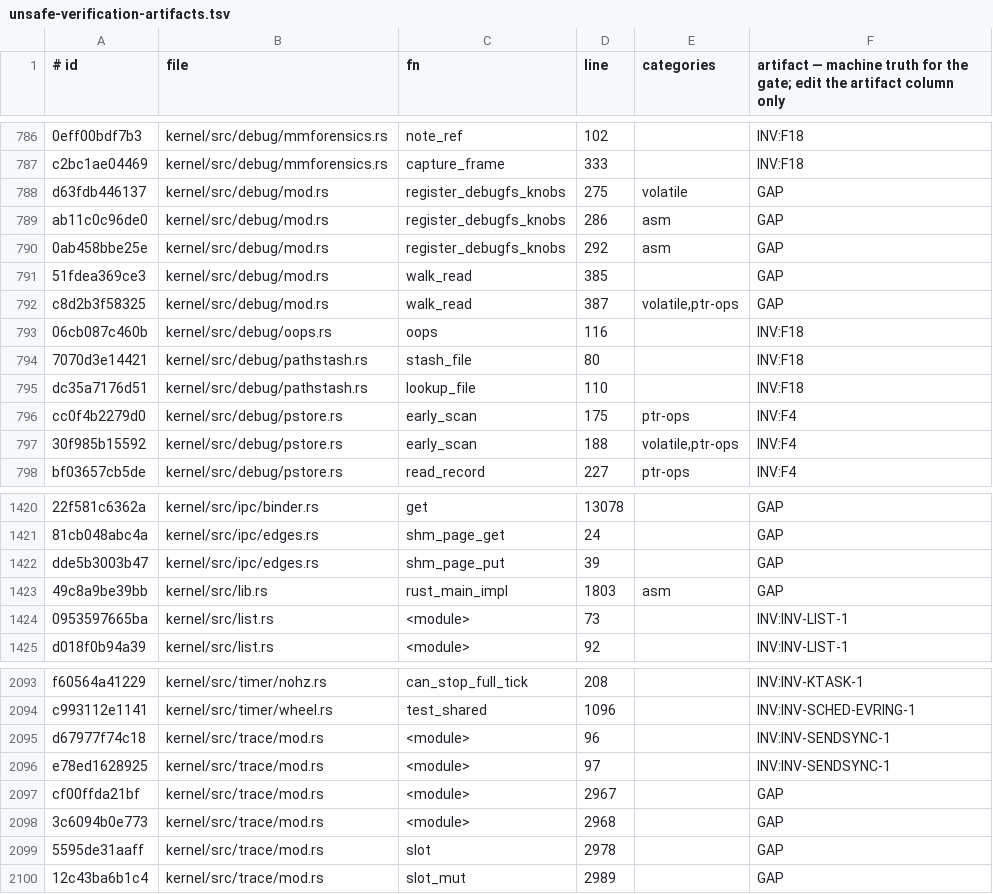
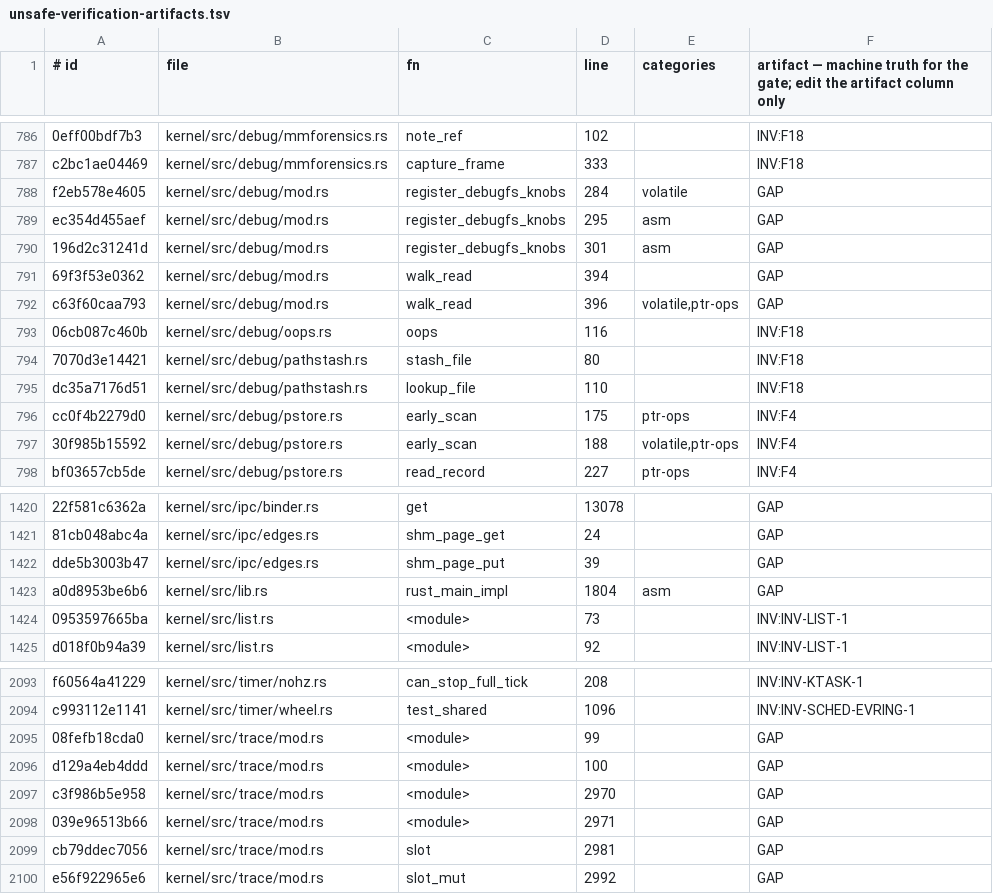
Before and after one commit to topkernel/Rux, a TSV file: docs/development/unsafe-verification-artifacts.tsv, drawn as a sheet; only a part is shown, gaps mark what is left out; removed rows and columns are numbered as before the commit, all else as after; the diff names each change by its address in the sheet, - before the commit and + after, or states it on an @@ line.

Commit message:
docs: repoint the forbid registry and unsafe ledger at the rux-obs moves
scmtap.rs and trace/files.rs moved to kernel/rux-obs/src/ (registry
paths follow; both files keep their module-level forbid on top of the
crate-level one). The 12 ledger rows whose ids embed file line numbers
were regenerated by unsafe_census.py --ledger: pure line shifts in
debug/mod.rs, lib.rs and trace/mod.rs (same regions, same functions,
same annotated counts — no region dropped).

```diff
--- a/docs/development/unsafe-verification-artifacts.tsv
+++ b/docs/development/unsafe-verification-artifacts.tsv
-A788 (# id): d63fdb446137
+A788 (# id): f2eb578e4605
-D788 (line): 275
+D788 (line): 284
-A789 (# id): ab11c0c96de0
+A789 (# id): ec354d455aef
-D789 (line): 286
+D789 (line): 295
-A790 (# id): 0ab458bbe25e
+A790 (# id): 196d2c31241d
-D790 (line): 292
+D790 (line): 301
-A791 (# id): 51fdea369ce3
+A791 (# id): 69f3f53e0362
-D791 (line): 385
+D791 (line): 394
-A792 (# id): c8d2b3f58325
+A792 (# id): c63f60caa793
-D792 (line): 387
+D792 (line): 396
-A1423 (# id): 49c8a9be39bb
+A1423 (# id): a0d8953be6b6
-D1423 (line): 1803
+D1423 (line): 1804
-row 2095: d67977f74c18 | kernel/src/trace/mod.rs | <module> | 96 |  | INV:INV-SENDSYNC-1
-row 2096: e78ed1628925 | kernel/src/trace/mod.rs | <module> | 97 |  | INV:INV-SENDSYNC-1
-A2095 (# id): cf00ffda21bf
+A2095 (# id): 08fefb18cda0
-D2095 (line): 2967
+D2095 (line): 99
+row 2096: d129a4eb4ddd | kernel/src/trace/mod.rs | <module> | 100 |  | GAP
+row 2097: c3f986b5e958 | kernel/src/trace/mod.rs | <module> | 2970 |  | GAP
-A2098 (# id): 3c6094b0e773
+A2098 (# id): 039e96513b66
-D2098 (line): 2968
+D2098 (line): 2971
-A2099 (# id): 5595de31aaff
+A2099 (# id): cb79ddec7056
-D2099 (line): 2978
+D2099 (line): 2981
-A2100 (# id): 12c43ba6b1c4
+A2100 (# id): e56f922965e6
-D2100 (line): 2989
+D2100 (line): 2992
```
Also changed, not shown: 1 other file.
